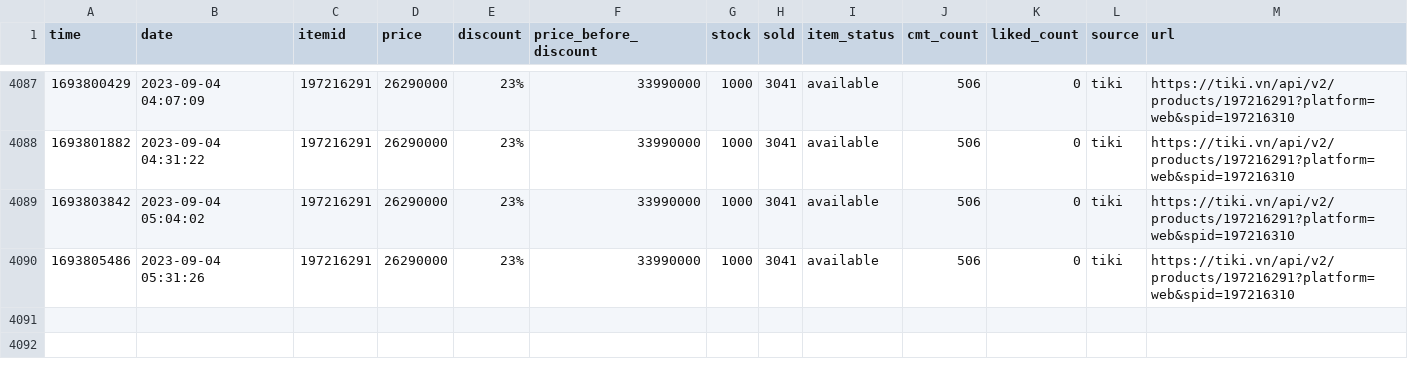
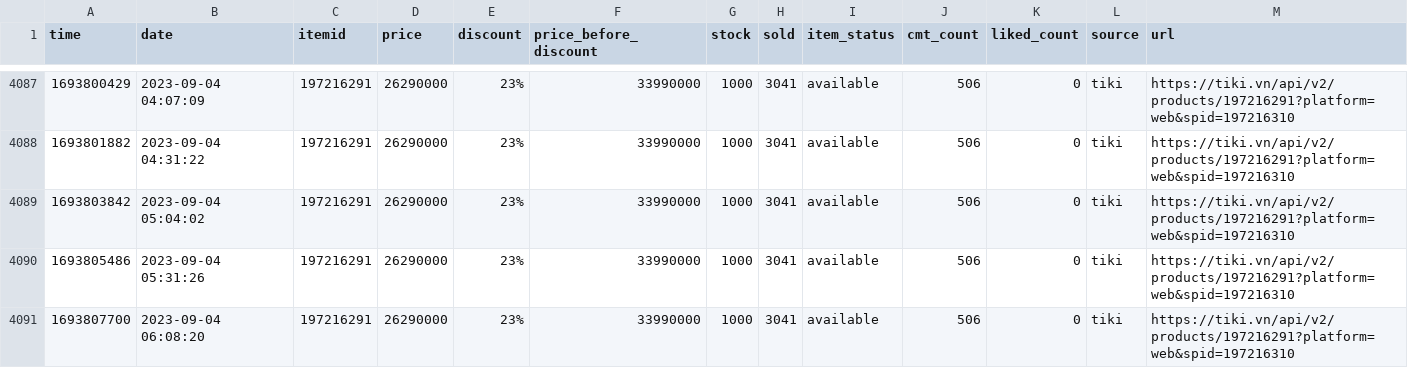
Before and after one commit to neko-pro/rez0nk, a CSV file: data/history/197216291.csv, drawn as a sheet; only a part is shown, gaps mark what is left out; the diff names each change by its address in the sheet, - before the commit and + after, or states it on an @@ line.

```diff
--- a/data/history/197216291.csv
+++ b/data/history/197216291.csv
+row 4091: 1693807700 | 2023-09-04 06:08:20 | 197216291 | 26290000 | 23% | 33990000 | 1000 | 3041 | available | 506 | 0 | tiki | https://tiki.vn/api/v2/products/197216291?platform=web&spid=197216310
```
Also changed, not shown: data/history/127367894.csv, data/history/183035665.csv, 11 other files.
